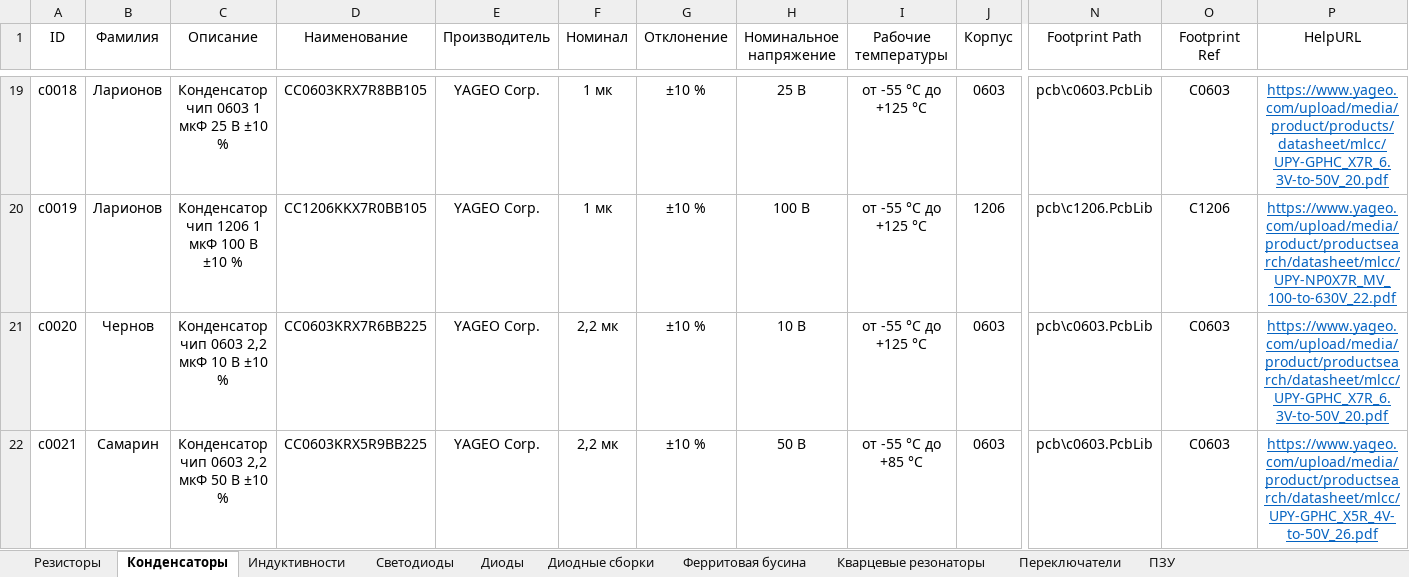
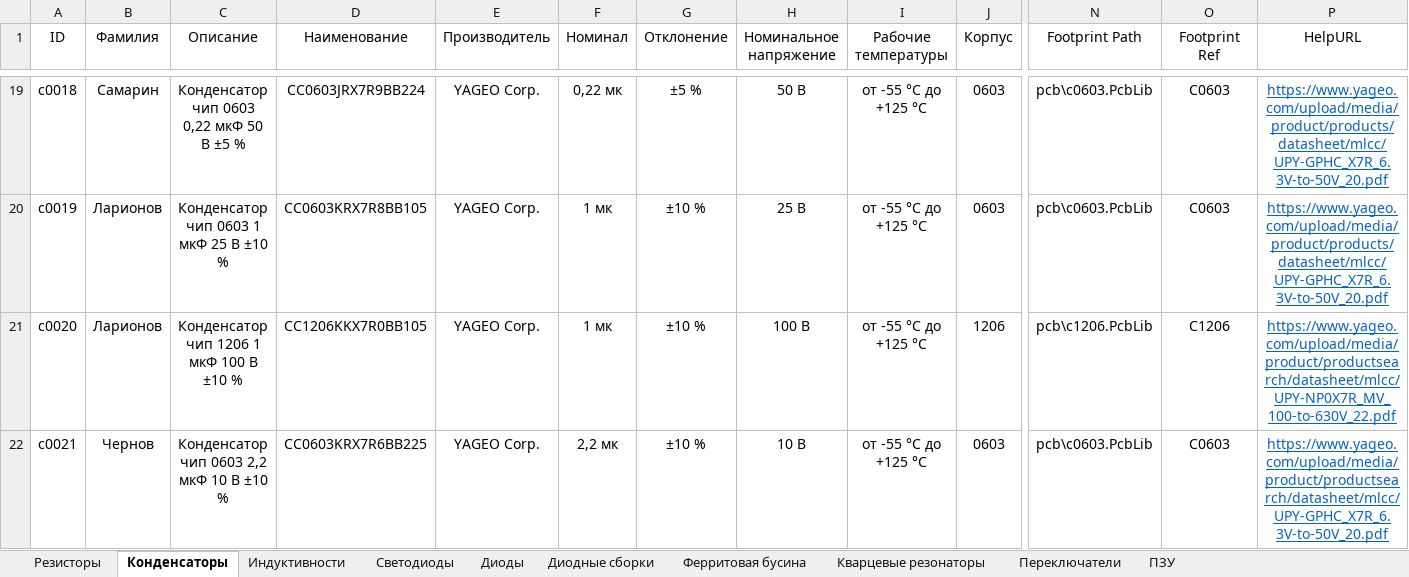
Before and after one commit to TonyCooT/Altium_BEng, an Excel workbook: library/Database_Students.xlsx, sheet Конденсаторы, drawn as a sheet; only a part is shown, gaps mark what is left out; values as stored, in another font and other column widths than the file's, no borders; the diff covers the shown part only; the diff names each change by its address in the sheet, - before the commit and + after, or states it on an @@ line.

Commit message:
Update Database_Students.xlsx
Добавил конденсатор 0,022 мкФ

```diff
--- a/library/Database_Students.xlsx (sheet Конденсаторы)
+++ b/library/Database_Students.xlsx (sheet Конденсаторы)
-B19 (Фамилия): Ларионов
+B19 (Фамилия): Самарин
-C19 (Описание): Конденсатор чип 0603 1 мкФ 25 В ±10 %
+C19 (Описание): Конденсатор чип 0603 0,22 мкФ 50 В ±5 %
-D19 (Наименование): CC0603KRX7R8BB105
+D19 (Наименование): CC0603JRX7R9BB224
-F19 (Номинал): 1 мк
+F19 (Номинал): 0,22 мк
-G19 (Отклонение): ±10 %
+G19 (Отклонение): ±5 %
-H19 (Номинальное напряжение): 25 В
+H19 (Номинальное напряжение): 50 В
-C20 (Описание): Конденсатор чип 1206 1 мкФ 100 В ±10 %
+C20 (Описание): Конденсатор чип 0603 1 мкФ 25 В ±10 %
-D20 (Наименование): CC1206KKX7R0BB105
+D20 (Наименование): CC0603KRX7R8BB105
-H20 (Номинальное напряжение): 100 В
+H20 (Номинальное напряжение): 25 В
-J20 (Корпус): 1206
+J20 (Корпус): 0603
-N20 (Footprint Path): pcb\c1206.PcbLib
+N20 (Footprint Path): pcb\c0603.PcbLib
-O20 (Footprint Ref): C1206
+O20 (Footprint Ref): C0603
-P20 (HelpURL): https://www.yageo.com/upload/media/product/productsearch/datasheet/mlcc/UPY-NP0X7R_MV_100-to-630V_22.pdf
+P20 (HelpURL): https://www.yageo.com/upload/media/product/products/datasheet/mlcc/UPY-GPHC_X7R_6.3V-to-50V_20.pdf
-B21 (Фамилия): Чернов
+B21 (Фамилия): Ларионов
-C21 (Описание): Конденсатор чип 0603 2,2 мкФ 10 В ±10 %
+C21 (Описание): Конденсатор чип 1206 1 мкФ 100 В ±10 %
-D21 (Наименование): CC0603KRX7R6BB225
+D21 (Наименование): CC1206KKX7R0BB105
-F21 (Номинал): 2,2 мк
+F21 (Номинал): 1 мк
-H21 (Номинальное напряжение): 10 В
+H21 (Номинальное напряжение): 100 В
-J21 (Корпус): 0603
+J21 (Корпус): 1206
-N21 (Footprint Path): pcb\c0603.PcbLib
+N21 (Footprint Path): pcb\c1206.PcbLib
-O21 (Footprint Ref): C0603
+O21 (Footprint Ref): C1206
-P21 (HelpURL): https://www.yageo.com/upload/media/product/productsearch/datasheet/mlcc/UPY-GPHC_X7R_6.3V-to-50V_20.pdf
+P21 (HelpURL): https://www.yageo.com/upload/media/product/productsearch/datasheet/mlcc/UPY-NP0X7R_MV_100-to-630V_22.pdf
-B22 (Фамилия): Самарин
+B22 (Фамилия): Чернов
-C22 (Описание): Конденсатор чип 0603 2,2 мкФ 50 В ±10 %
+C22 (Описание): Конденсатор чип 0603 2,2 мкФ 10 В ±10 %
-D22 (Наименование): CC0603KRX5R9BB225
+D22 (Наименование): CC0603KRX7R6BB225
-H22 (Номинальное напряжение): 50 В
+H22 (Номинальное напряжение): 10 В
-I22 (Рабочие температуры): от -55 °С до +85 °С
+I22 (Рабочие температуры): от -55 °С до +125 °С
-P22 (HelpURL): https://www.yageo.com/upload/media/product/productsearch/datasheet/mlcc/UPY-GPHC_X5R_4V-to-50V_26.pdf
+P22 (HelpURL): https://www.yageo.com/upload/media/product/productsearch/datasheet/mlcc/UPY-GPHC_X7R_6.3V-to-50V_20.pdf
```
Also changed, not shown: 1 added row and 114 edited cells elsewhere in this sheet, sheet Резисторы.
